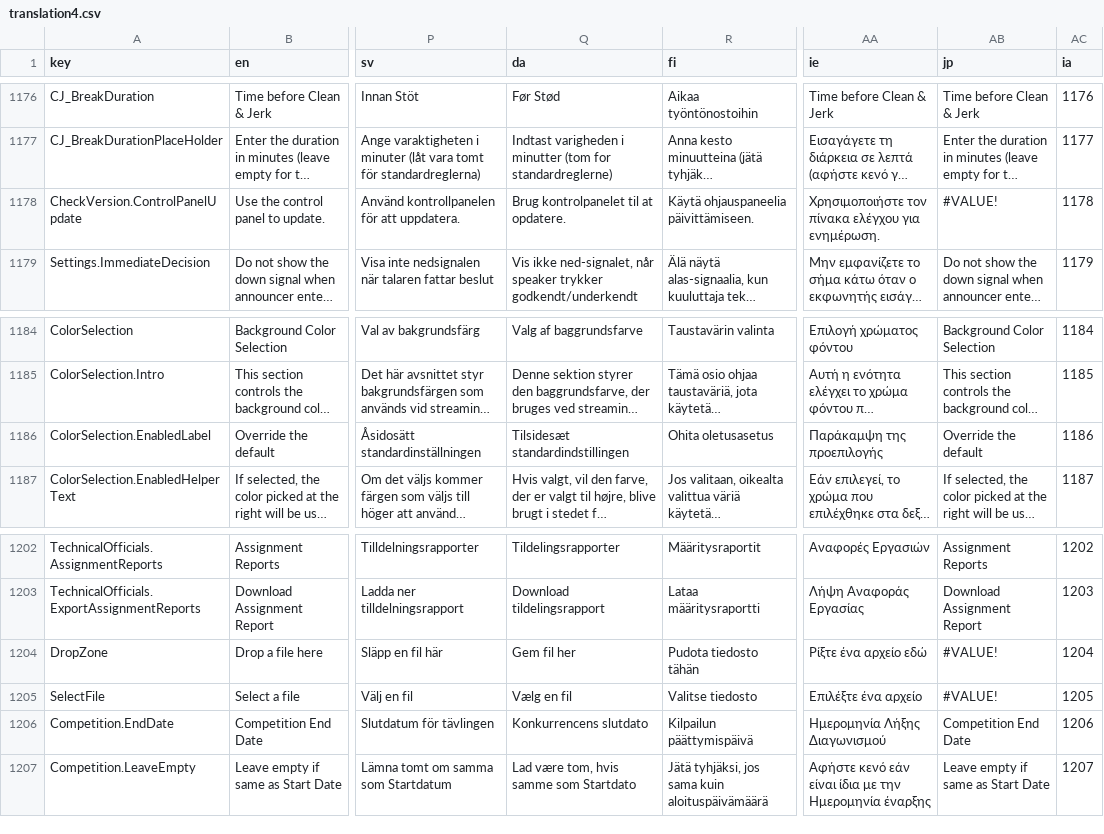
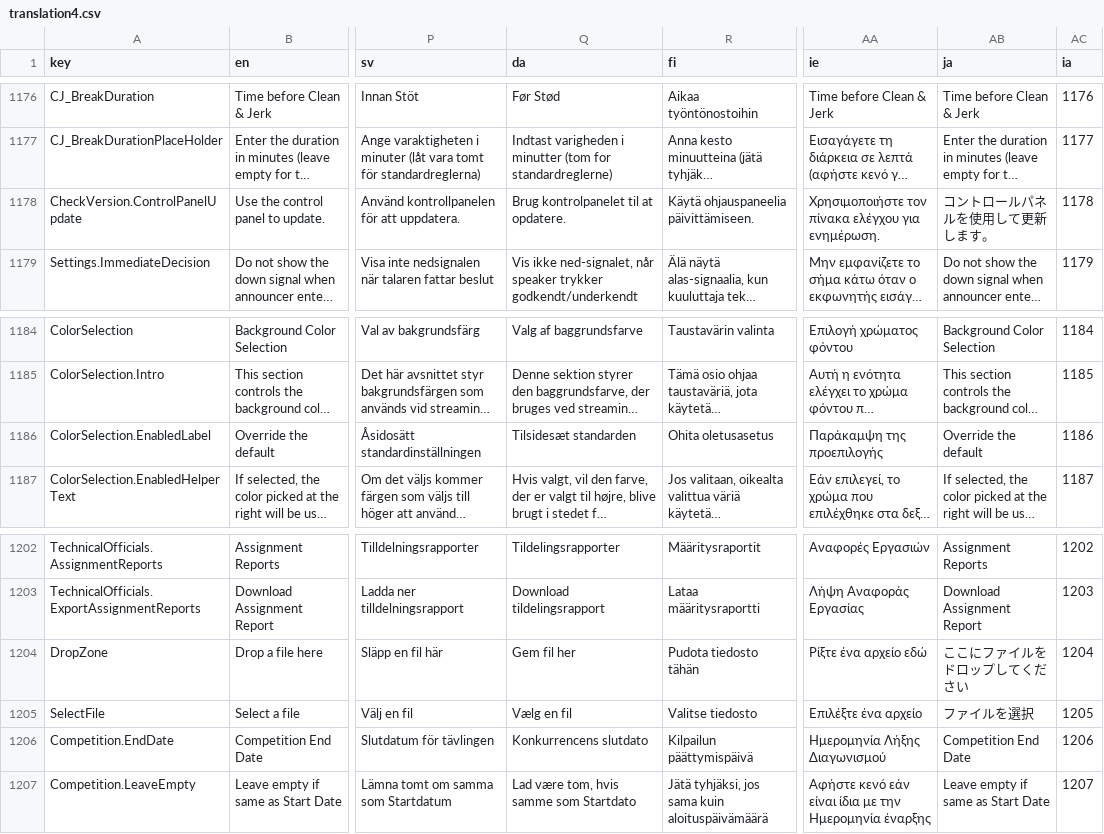
Before and after one commit to jflamy/owlcms4, a CSV file: shared/src/main/resources/i18n/translation4.csv, drawn as a sheet; only a part is shown, gaps mark what is left out; long unchanged cells end in …; the diff covers the shown part only; the diff names each change by its address in the sheet, - before the commit and + after, or states it on an @@ line.

```diff
--- a/shared/src/main/resources/i18n/translation4.csv
+++ b/shared/src/main/resources/i18n/translation4.csv
-AB1: jp
+AB1: ja
-AB1178 (ja): #VALUE!
+AB1178 (ja): コントロールパネルを使用して更新します。
-Q1186 (da): Tilsidesæt standardindstillingen
+Q1186 (da): Tilsidesæt standarden
-AB1204 (ja): #VALUE!
+AB1204 (ja): ここにファイルをドロップしてください
-AB1205 (ja): #VALUE!
+AB1205 (ja): ファイルを選択
```
Also changed, not shown: 43 edited cells elsewhere in this file, 4 other files.
